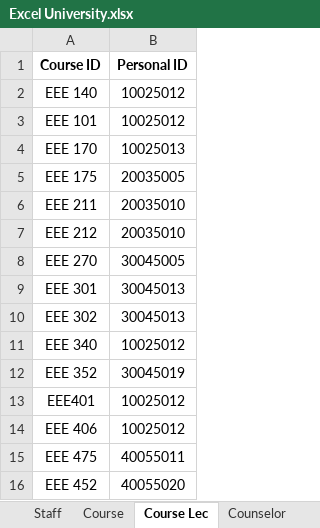
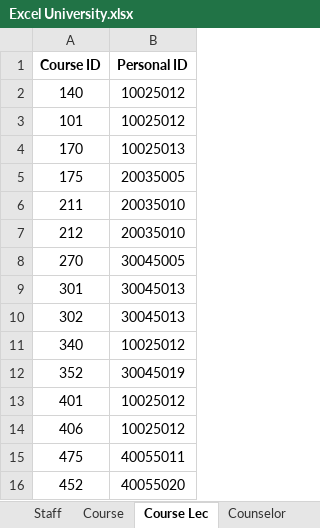
Before and after one commit to Ertugrul-Kurubal/Database-Modelling-And-Design, an Excel workbook: Project/University Project/Excel University.xlsx, sheet Course Lec, drawn as a sheet; values as stored, in another font and other column widths than the file's, no borders; the diff names each change by its address in the sheet, - before the commit and + after, or states it on an @@ line.

```diff
--- a/Project/University Project/Excel University.xlsx (sheet Course Lec)
+++ b/Project/University Project/Excel University.xlsx (sheet Course Lec)
-A2 (Course ID): EEE 140
+A2 (Course ID): 140
-A3 (Course ID): EEE 101
+A3 (Course ID): 101
-A4 (Course ID): EEE 170
+A4 (Course ID): 170
-A5 (Course ID): EEE 175
+A5 (Course ID): 175
-A6 (Course ID): EEE 211
+A6 (Course ID): 211
-A7 (Course ID): EEE 212
+A7 (Course ID): 212
-A8 (Course ID): EEE 270
+A8 (Course ID): 270
-A9 (Course ID): EEE 301
+A9 (Course ID): 301
-A10 (Course ID): EEE 302
+A10 (Course ID): 302
-A11 (Course ID): EEE 340
+A11 (Course ID): 340
-A12 (Course ID): EEE 352
+A12 (Course ID): 352
-A13 (Course ID): EEE401
+A13 (Course ID): 401
-A14 (Course ID): EEE 406
+A14 (Course ID): 406
-A15 (Course ID): EEE 475
+A15 (Course ID): 475
-A16 (Course ID): EEE 452
+A16 (Course ID): 452
```
Also changed, not shown: sheet Register, sheet Course, sheet Staff, 1 other file.
